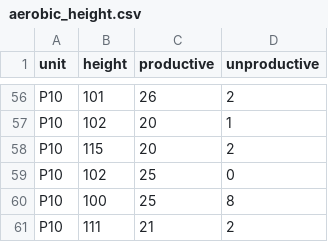
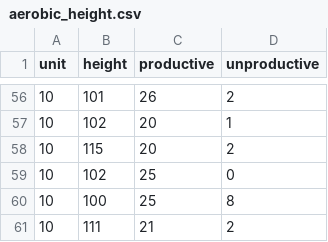
Before and after one commit to aris-zoleta/aerobic, a CSV file: aerobic_height.csv, drawn as a sheet; only a part is shown, gaps mark what is left out; the diff covers the shown part only; the diff names each change by its address in the sheet, - before the commit and + after, or states it on an @@ line.

```diff
--- a/aerobic_height.csv
+++ b/aerobic_height.csv
-A56:A61 (unit): P10
+A56:A61 (unit): 10
```
Also changed, not shown: 54 edited cells elsewhere in this file.
